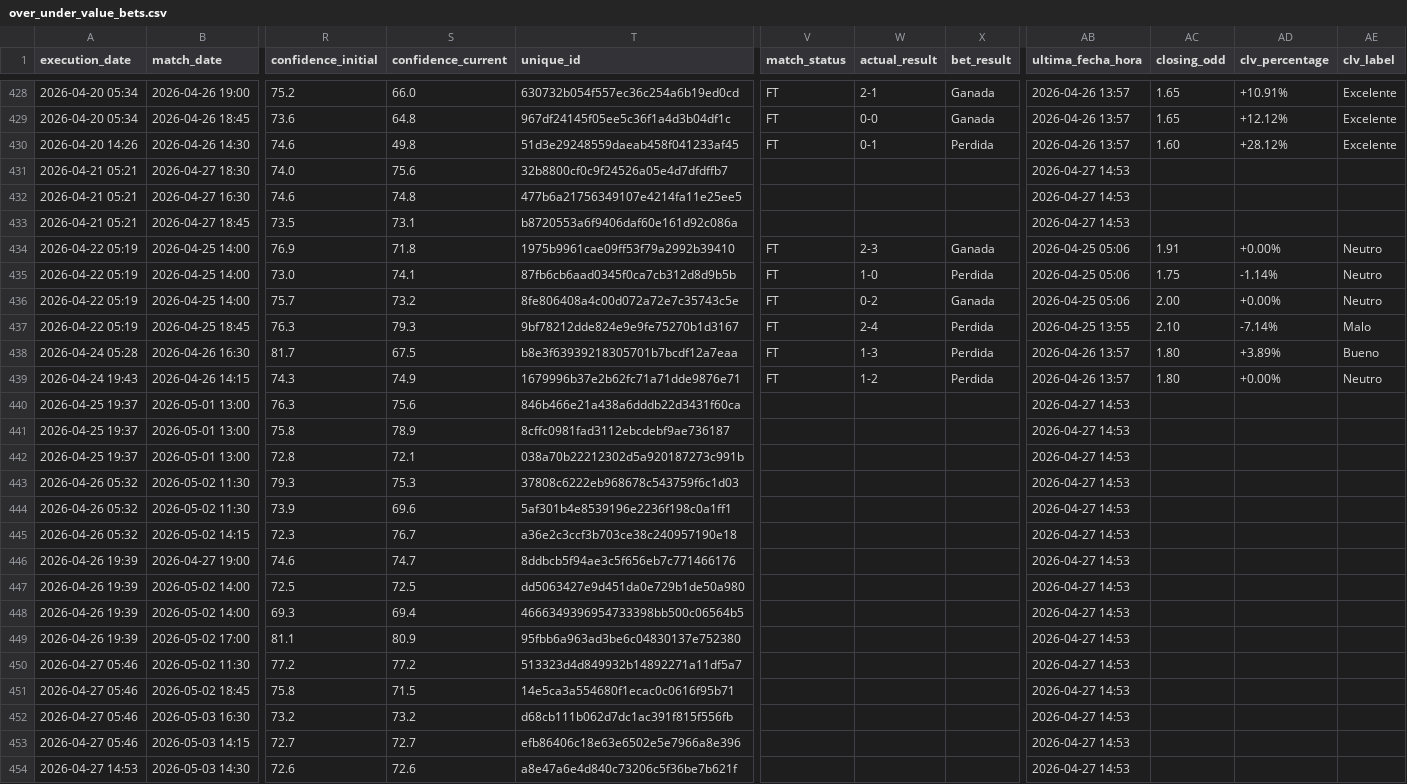
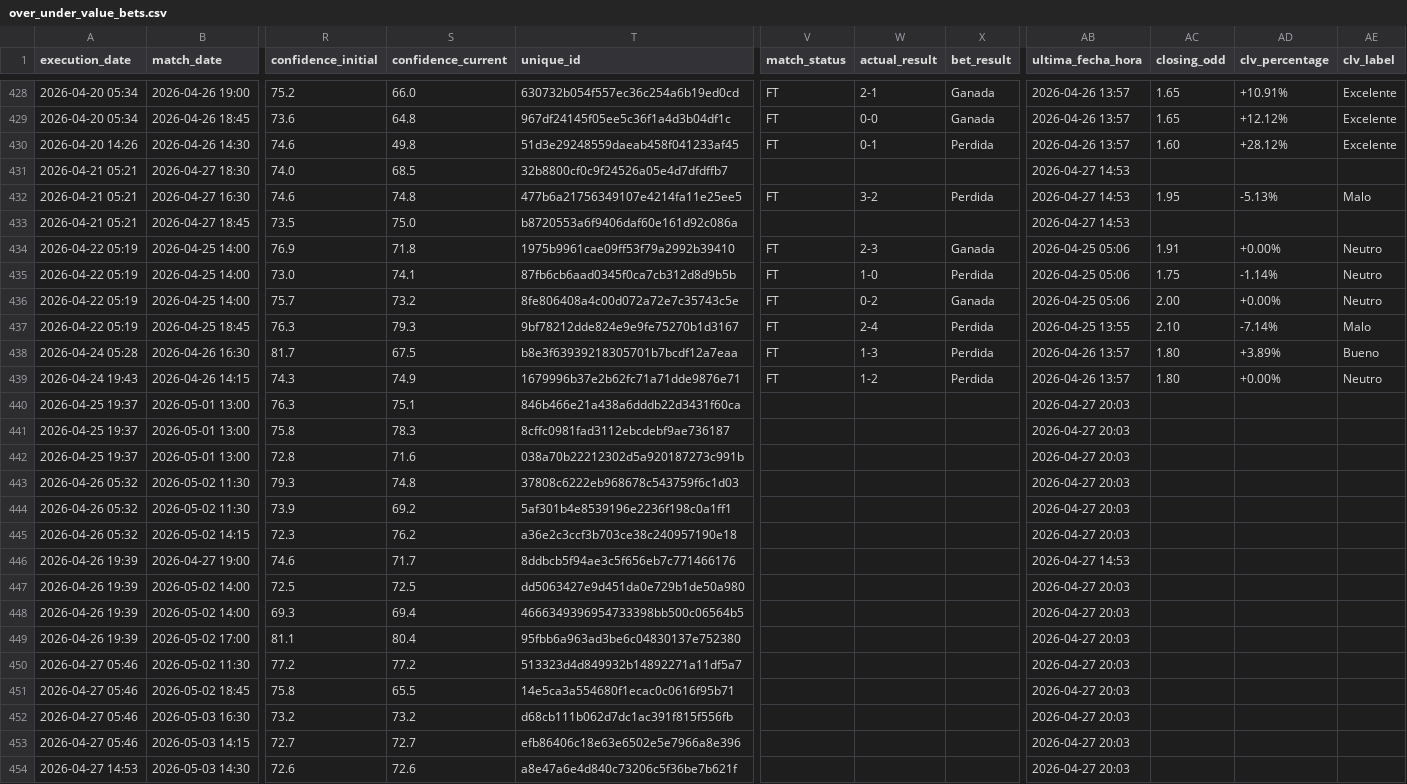
Before and after one commit to pedromanuelfdz-netizen/betting-dashboard, a CSV file: over_under_value_bets.csv, drawn as a sheet; only a part is shown, gaps mark what is left out; the diff names each change by its address in the sheet, - before the commit and + after, or states it on an @@ line.

```diff
--- a/over_under_value_bets.csv
+++ b/over_under_value_bets.csv
-S431 (confidence_current): 75.6
+S431 (confidence_current): 68.5
-V432 (match_status): (empty)
+V432 (match_status): FT
-W432 (actual_result): (empty)
+W432 (actual_result): 3-2
-X432 (bet_result): (empty)
+X432 (bet_result): Perdida
-AC432 (closing_odd): (empty)
+AC432 (closing_odd): 1.95
-AD432 (clv_percentage): (empty)
+AD432 (clv_percentage): -5.13%
-AE432 (clv_label): (empty)
+AE432 (clv_label): Malo
-S433 (confidence_current): 73.1
+S433 (confidence_current): 75.0
-S440 (confidence_current): 75.6
+S440 (confidence_current): 75.1
-AB440:AB445 (ultima_fecha_hora): 2026-04-27 14:53
+AB440:AB445 (ultima_fecha_hora): 2026-04-27 20:03
-S441 (confidence_current): 78.9
+S441 (confidence_current): 78.3
-S442 (confidence_current): 72.1
+S442 (confidence_current): 71.6
-S443 (confidence_current): 75.3
+S443 (confidence_current): 74.8
-S444 (confidence_current): 69.6
+S444 (confidence_current): 69.2
-S445 (confidence_current): 76.7
+S445 (confidence_current): 76.2
-S446 (confidence_current): 74.7
+S446 (confidence_current): 71.7
-AB447:AB454 (ultima_fecha_hora): 2026-04-27 14:53
+AB447:AB454 (ultima_fecha_hora): 2026-04-27 20:03
-S449 (confidence_current): 80.9
+S449 (confidence_current): 80.4
-S451 (confidence_current): 71.5
+S451 (confidence_current): 65.5
```
Also changed, not shown: 1 other file.
